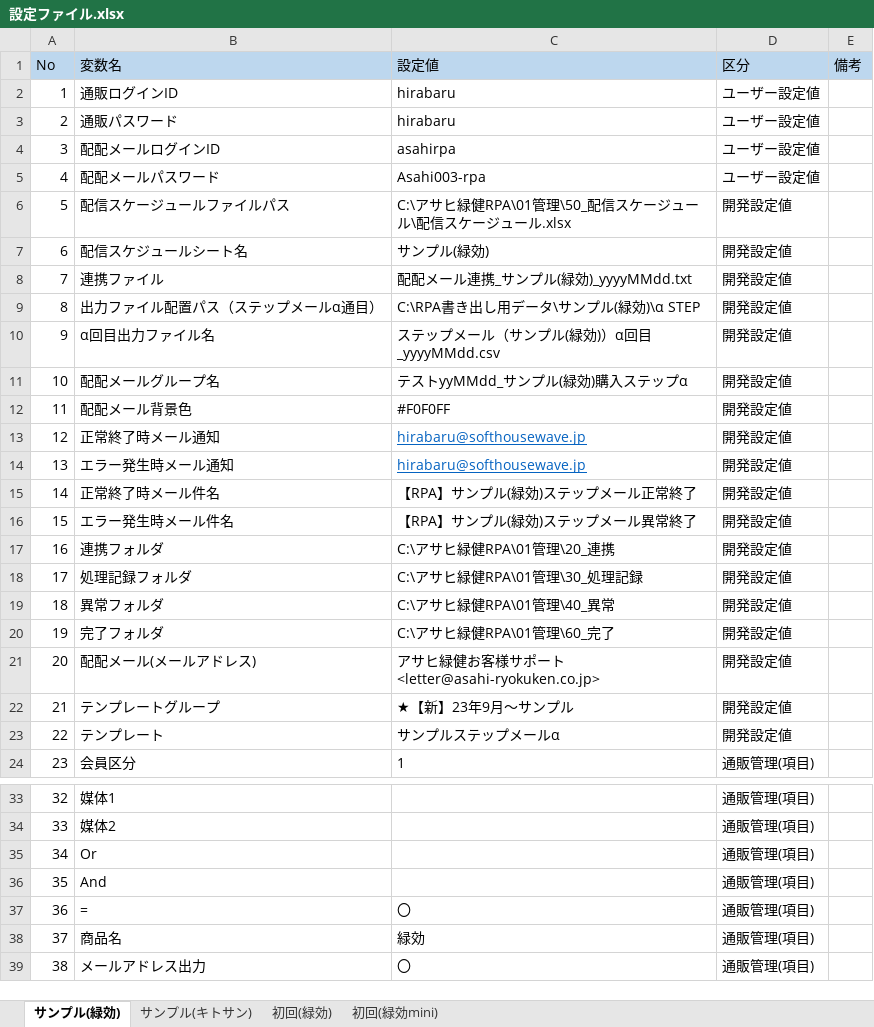
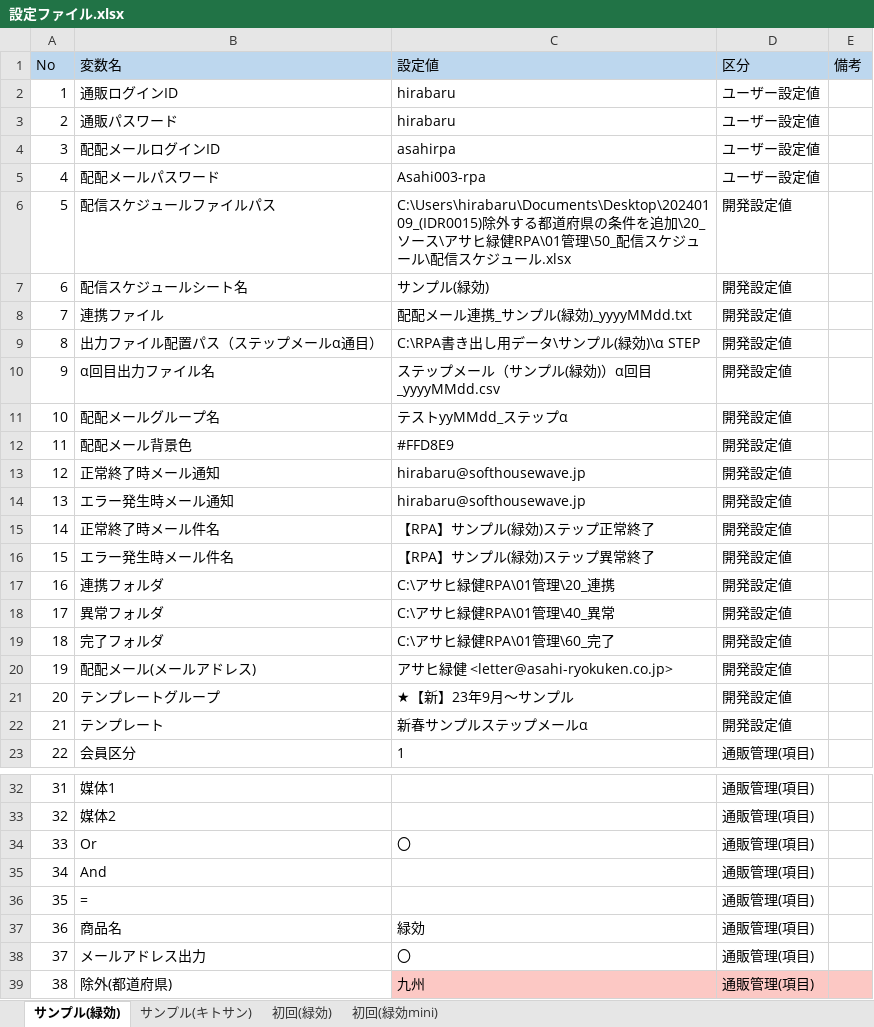
Before and after one commit to AdministratorUiPath/Step_Mail, an Excel workbook: アサヒ緑健RPA/01管理/10_設定/設定ファイル.xlsx, sheet サンプル(緑効), drawn as a sheet; only a part is shown, gaps mark what is left out; values as stored, in another font and other column widths than the file's, no borders; conditional formats not drawn; removed rows and columns are numbered as before the commit, all else as after; the diff names each change by its address in the sheet, - before the commit and + after, or states it on an @@ line.

Commit message:
20240118_(IDR0014,R0015)除外する都道府県の条件を追加

```diff
--- a/アサヒ緑健RPA/01管理/10_設定/設定ファイル.xlsx (sheet サンプル(緑効))
+++ b/アサヒ緑健RPA/01管理/10_設定/設定ファイル.xlsx (sheet サンプル(緑効))
-B6 (変数名): 配信スケージュールファイルパス
+B6 (変数名): 配信スケジュールファイルパス
-C6 (設定値): C:\アサヒ緑健RPA\01管理\50_配信スケージュール\配信スケージュール…
+C6 (設定値): C:\Users\hirabaru\Documents\Desktop\20240109_(IDR0015)除外する都道府県の条件を追加\20_ソース\アサヒ緑健RPA\01管理\50_配信スケジュール\配信スケジュール…
-C11 (設定値): テストyyMMdd_サンプル(緑効)購入ステップα
+C11 (設定値): テストyyMMdd_ステップα
-C12 (設定値): #F0F0FF
+C12 (設定値): #FFD8E9
@@ C13:C14 underline: on → off, text colour: #0563C1 → black @@
-C15 (設定値): 【RPA】サンプル(緑効)ステップメール正常終了
+C15 (設定値): 【RPA】サンプル(緑効)ステップ正常終了
-C16 (設定値): 【RPA】サンプル(緑効)ステップメール異常終了
+C16 (設定値): 【RPA】サンプル(緑効)ステップ異常終了
-row 18: 17 | 処理記録フォルダ | C:\アサヒ緑健RPA\01管理\30_処理記録 | 開発設定値
@@ column A (No) renumbered between rows 18 and 38 @@
-C20 (設定値): アサヒ緑健お客様サポート <letter@asahi-ryokuken.co.jp>
+C20 (設定値): アサヒ緑健 <letter@asahi-ryokuken.co.jp>
-C22 (設定値): サンプルステップメールα
+C22 (設定値): 新春サンプルステップメールα
-C34 (設定値): (empty)
+C34 (設定値): 〇
-C36 (設定値): 〇
+C36 (設定値): (empty)
+row 39: 38 | 除外(都道府県) | 九州 | 通販管理(項目)
```
Also changed, not shown: sheet 初回(緑効mini), sheet 初回(緑効), sheet サンプル(キトサン), 46 other files.
